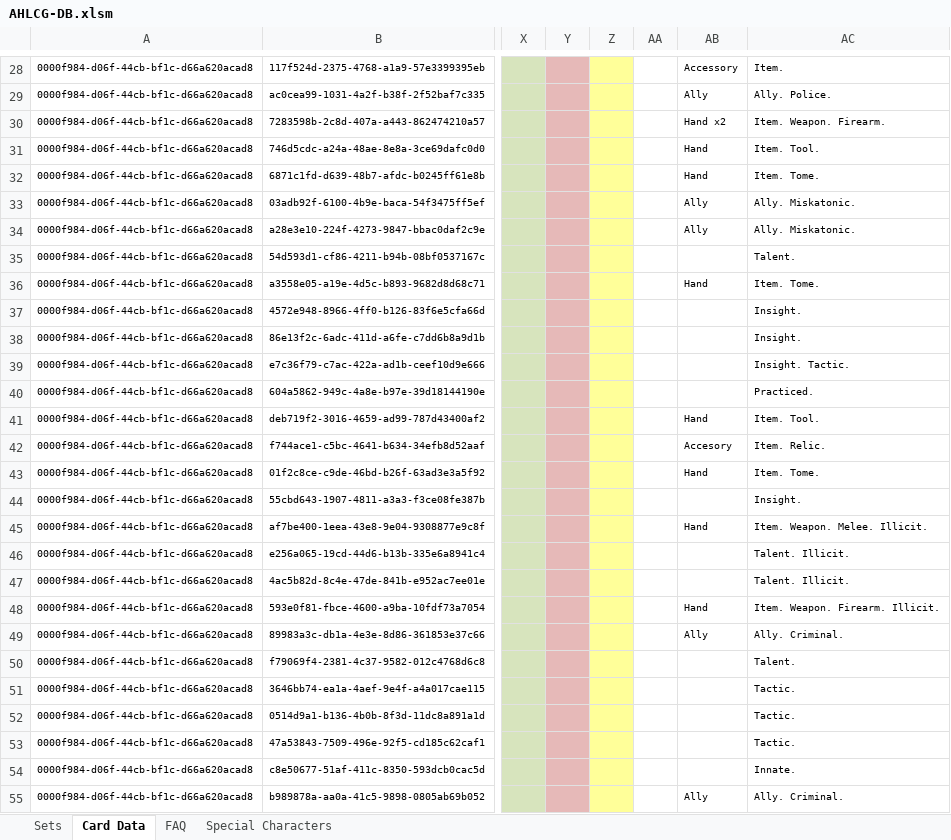
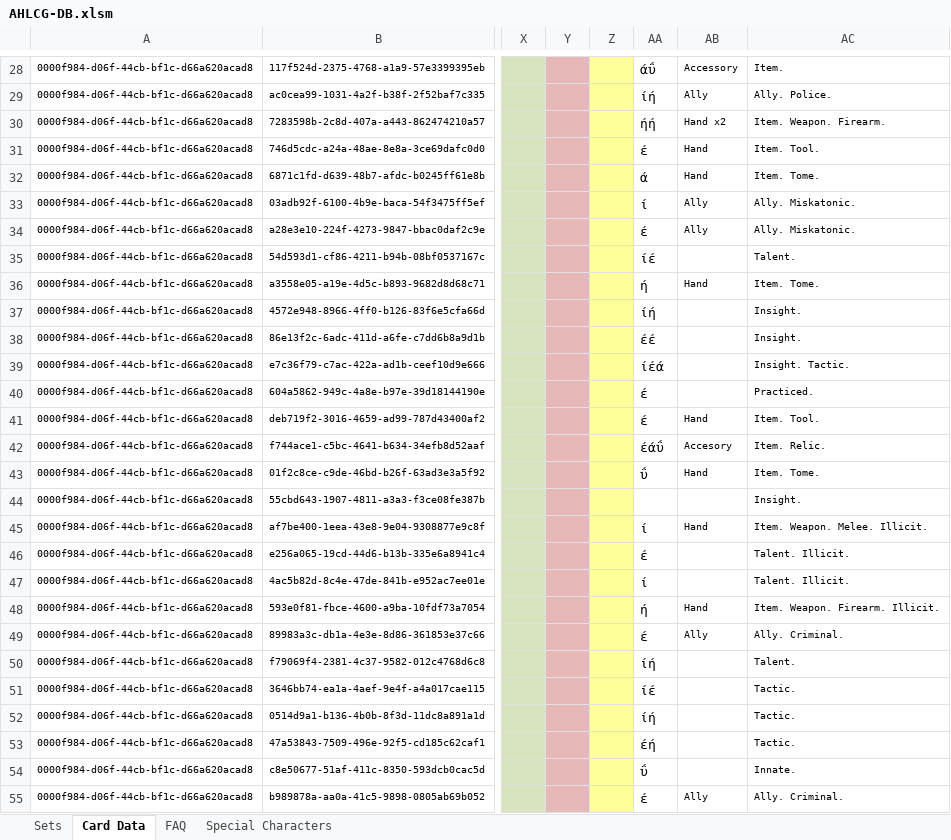
Before and after one commit to GeckoTH/arkham-horror, an Excel workbook: AHLCG-DB.xlsm, sheet Card Data, drawn as a sheet; only a part is shown, gaps mark what is left out; values as stored, in another font and other column widths than the file's, no borders; conditional formats not drawn; the diff covers the shown part only; the diff names each change by its address in the sheet, - before the commit and + after, or states it on an @@ line.

```diff
--- a/AHLCG-DB.xlsm (sheet Card Data)
+++ b/AHLCG-DB.xlsm (sheet Card Data)
-AA28: (empty)
+AA28: άΰ
-AA29: (empty)
+AA29: ίή
-AA30: (empty)
+AA30: ήή
-AA31: (empty)
+AA31: έ
-AA32: (empty)
+AA32: ά
-AA33: (empty)
+AA33: ί
-AA34: (empty)
+AA34: έ
-AA35: (empty)
+AA35: ίέ
-AA36: (empty)
+AA36: ή
-AA37: (empty)
+AA37: ίή
-AA38: (empty)
+AA38: έέ
-AA39: (empty)
+AA39: ίέά
-AA40:AA41: (empty)
+AA40:AA41: έ
-AA42: (empty)
+AA42: έάΰ
-AA43: (empty)
+AA43: ΰ
-AA45: (empty)
+AA45: ί
-AA46: (empty)
+AA46: έ
-AA47: (empty)
+AA47: ί
-AA48: (empty)
+AA48: ή
-AA49: (empty)
+AA49: έ
-AA50: (empty)
+AA50: ίή
-AA51: (empty)
+AA51: ίέ
-AA52: (empty)
+AA52: ίή
-AA53: (empty)
+AA53: έή
-AA54: (empty)
+AA54: ΰ
-AA55: (empty)
+AA55: έ
```
Also changed, not shown: 95 edited cells elsewhere in this sheet, sheet Sets, 2 other files.
